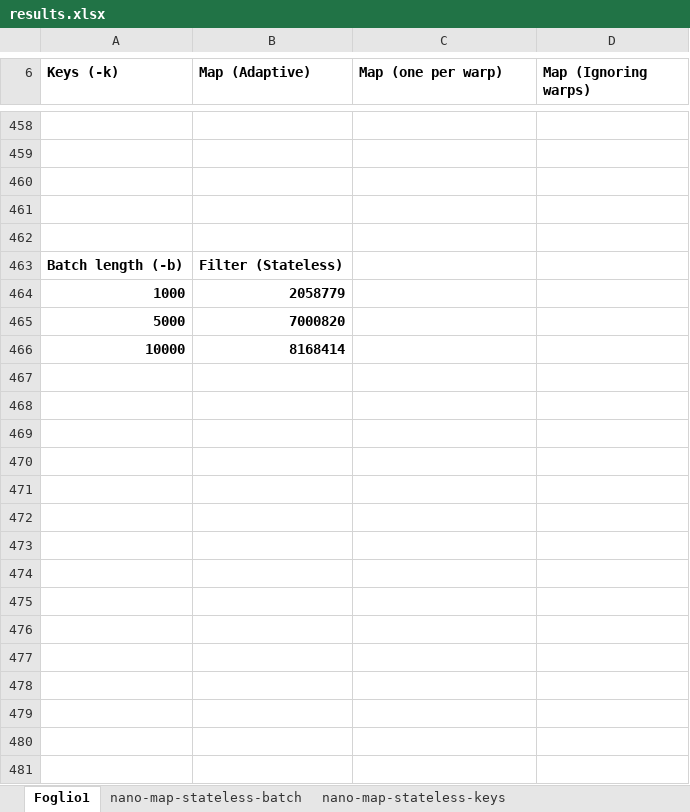
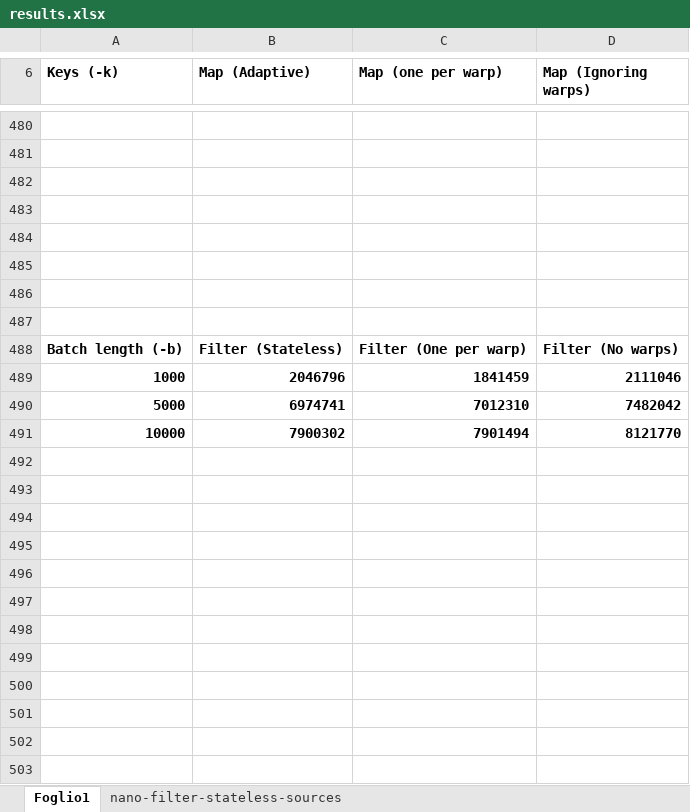
Before and after one commit to cosimoagati/WindFlow, an Excel workbook: src/GPU_Tests/new_tests/results/results.xlsx, sheet Foglio1, drawn as a sheet; only a part is shown, gaps mark what is left out; values as stored, in another font and other column widths than the file's, no borders; charts and pictures not drawn; addresses are those after the commit; the diff covers the shown part only; the diff names each change by its address in the sheet, - before the commit and + after, or states it on an @@ line.

Commit message:
Update results.

```diff
--- a/src/GPU_Tests/new_tests/results/results.xlsx (sheet Foglio1)
+++ b/src/GPU_Tests/new_tests/results/results.xlsx (sheet Foglio1)
-sheet tab: nano-map-stateless-batch
+sheet tab: nano-filter-stateless-sources
-sheet tab: nano-map-stateless-keys
+row 485: (empty)
+row 486: (empty)
+row 487: (empty)
-C488 (Map (one per warp)): (empty)
+C488 (Map (one per warp)): Filter (One per warp)
-D488 (Map (Ignoring warps)): (empty)
+D488 (Map (Ignoring warps)): Filter (No warps)
+row 489: 1000 | 2046796 | 1841459 | 2111046
+row 490: 5000 | 6974741 | 7012310 | 7482042
+row 491: 10000 | 7900302 | 7901494 | 8121770
-row 492: 1000 | 2058779
+row 492: (empty)
-row 493: 5000 | 7000820
+row 493: (empty)
-row 494: 10000 | 8168414
+row 494: (empty)
+row 495: (empty)
+row 496: (empty)
+row 497: (empty)
+row 498: (empty)
+row 499: (empty)
+row 500: (empty)
+row 501: (empty)
+row 502: (empty)
+row 503: (empty)
```
Also changed, not shown: 64 added rows elsewhere in this sheet, sheet nano-filter-stateless-sources, charts or pictures, 1 other file.
